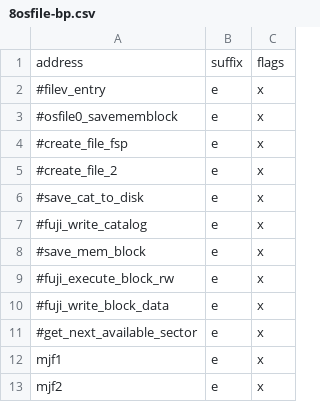
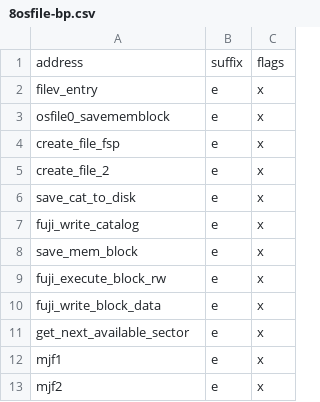
Before and after one commit to markjfisher/fn-rom, a CSV file: breakpoints/8osfile-bp.csv, drawn as a sheet.

Commit message:
Fixed 8OSFILE exec address - corruption in fuji_dummy again

```diff
--- a/breakpoints/8osfile-bp.csv
+++ b/breakpoints/8osfile-bp.csv
@@ -1,12 +1,12 @@
 address,suffix,flags
-#filev_entry,e,x
-#osfile0_savememblock,e,x
-#create_file_fsp,e,x
-#create_file_2,e,x
-#save_cat_to_disk,e,x
-#fuji_write_catalog,e,x
-#save_mem_block,e,x
-#fuji_execute_block_rw,e,x
-#fuji_write_block_data,e,x
-#get_next_available_sector,e,x
+filev_entry,e,x
+osfile0_savememblock,e,x
+create_file_fsp,e,x
+create_file_2,e,x
+save_cat_to_disk,e,x
+fuji_write_catalog,e,x
+save_mem_block,e,x
+fuji_execute_block_rw,e,x
+fuji_write_block_data,e,x
+get_next_available_sector,e,x
 mjf1,e,x
```
Also changed, not shown: 9 other files.
